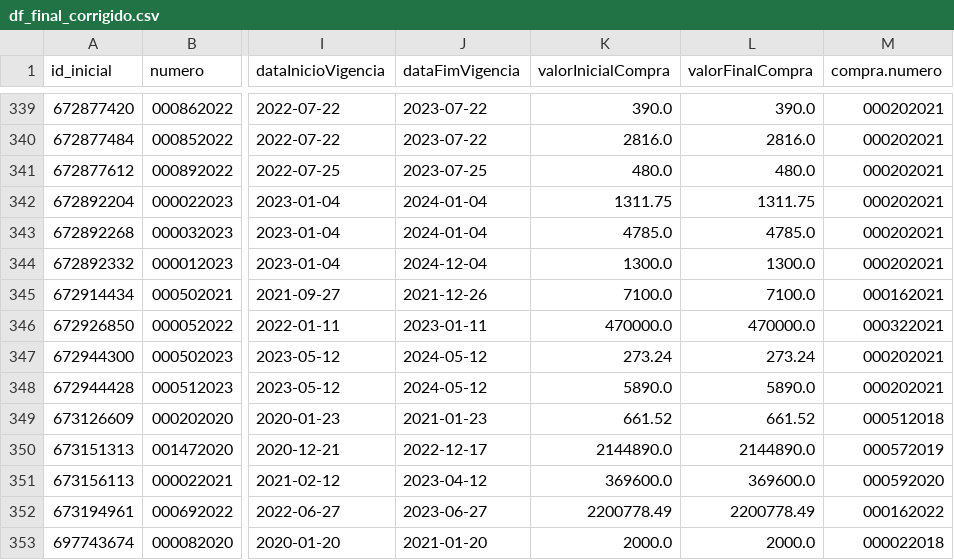
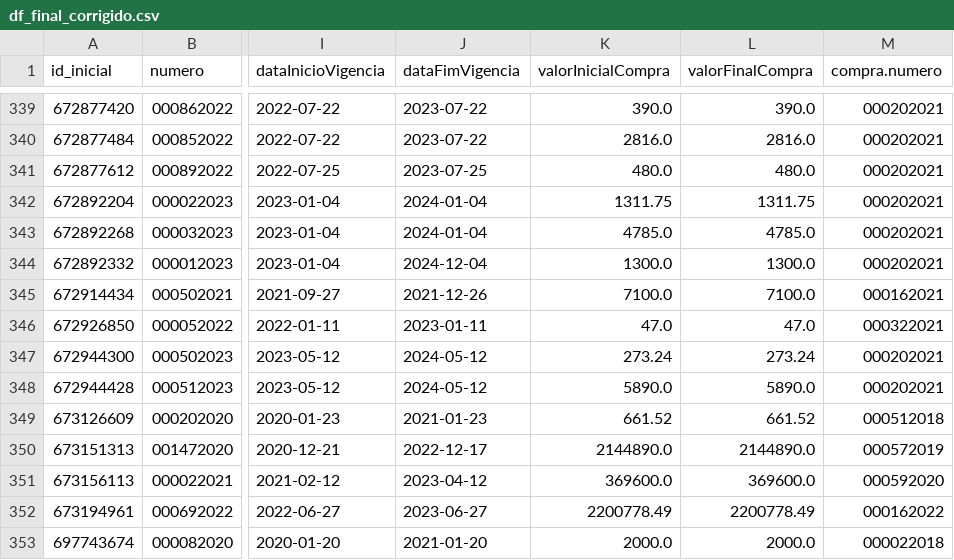
Before and after one commit to victorltd/transparencia_api, a CSV file: df_final_corrigido.csv, drawn as a sheet; only a part is shown, gaps mark what is left out; the diff names each change by its address in the sheet, - before the commit and + after, or states it on an @@ line.

```diff
--- a/df_final_corrigido.csv
+++ b/df_final_corrigido.csv
-K346 (valorInicialCompra): 470000.0
+K346 (valorInicialCompra): 47.0
-L346 (valorFinalCompra): 470000.0
+L346 (valorFinalCompra): 47.0
```
